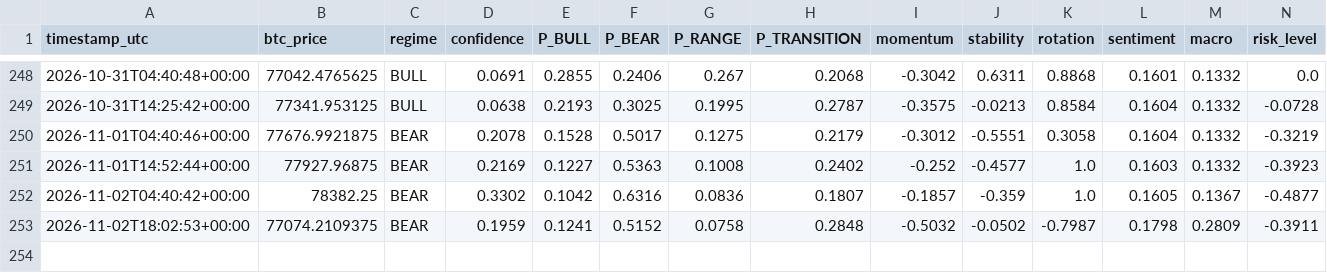
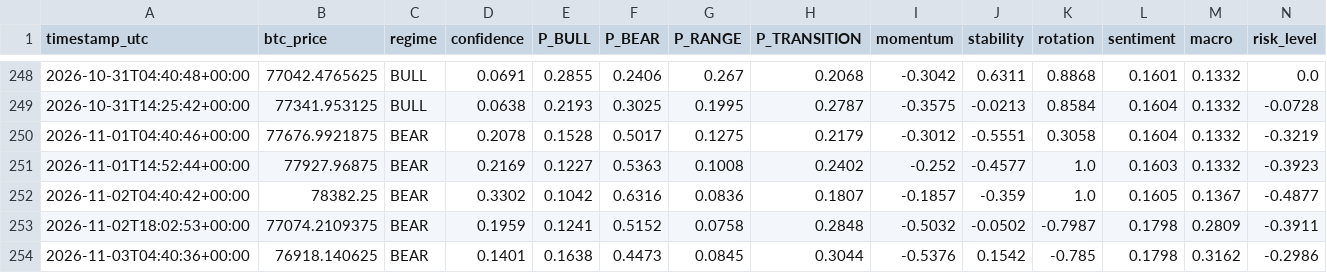
Before and after one commit to BRKME/OracAI, a CSV file: state/prod_log.csv, drawn as a sheet; only a part is shown, gaps mark what is left out; rows hold the shown columns only; the diff names each change by its address in the sheet, - before the commit and + after, or states it on an @@ line.

Commit message:
state: 2026-11-03T04:40:43Z

```diff
--- a/state/prod_log.csv
+++ b/state/prod_log.csv
+row 254: 2026-11-03T04:40:36+00:00 | 76918.140625 | BEAR | 0.1401 | 0.1638 | 0.4473 | 0.0845 | 0.3044 | -0.5376 | 0.1542 | -0.785 | 0.1798 | 0.3162 | -0.2986
```
Also changed, not shown: 3 other files.
